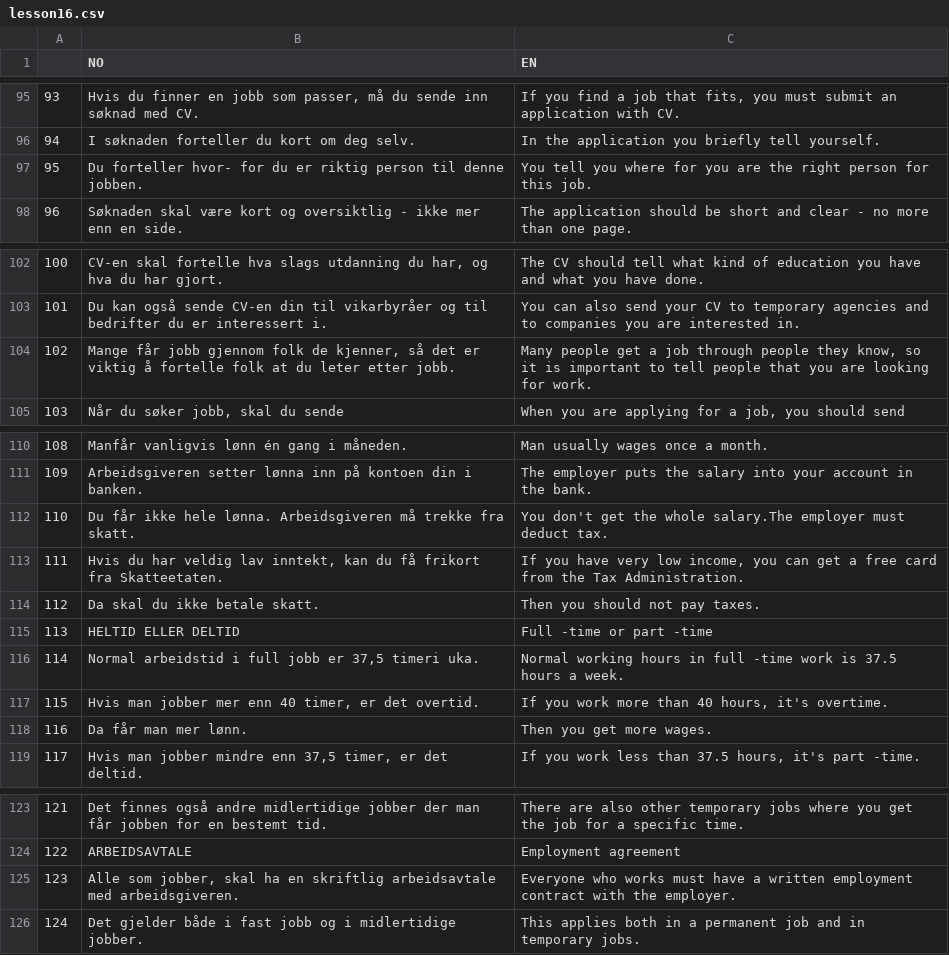
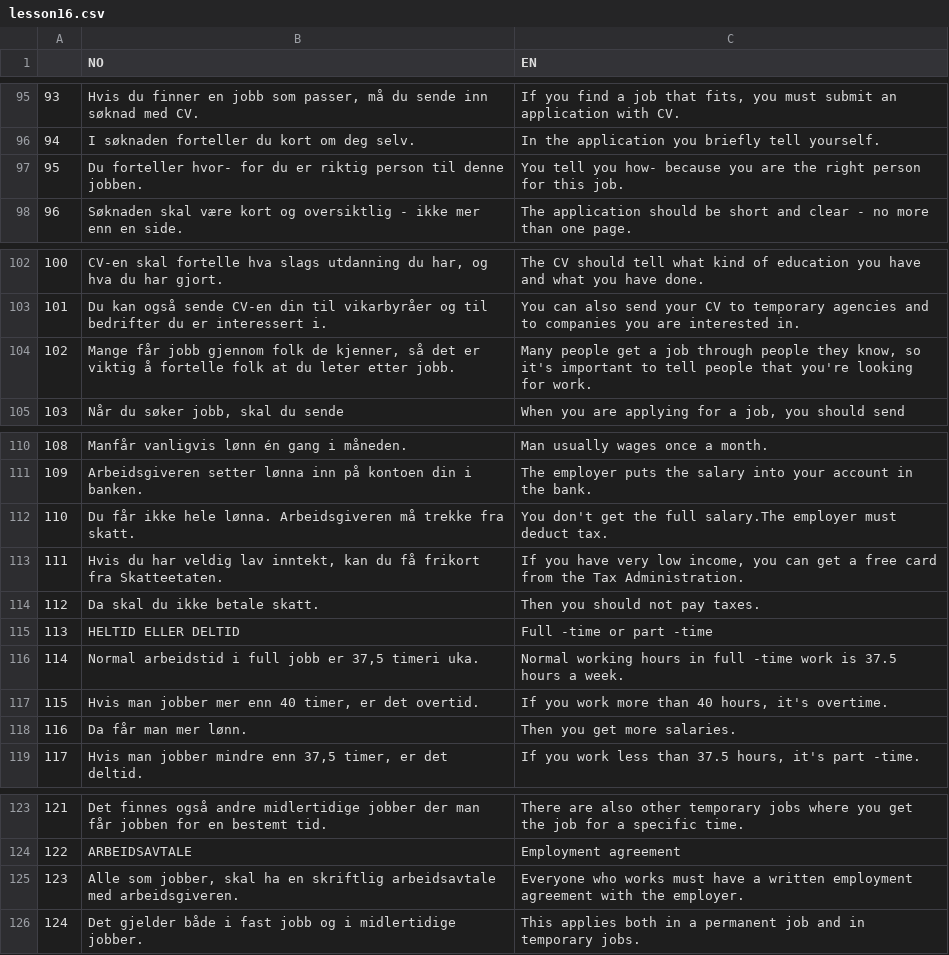
Before and after one commit to Rosienguyen/Norwegian-Flashcard-via-Python, a CSV file: pavei/lesson16.csv, drawn as a sheet; only a part is shown, gaps mark what is left out; the diff covers the shown part only.

```diff
--- a/pavei/lesson16.csv
+++ b/pavei/lesson16.csv
@@ -96,3 +96,3 @@
 94,I søknaden forteller du kort om deg selv. ,In the application you briefly tell yourself.
-95,Du forteller hvor- for du er riktig person til denne jobben. ,You tell you where for you are the right person for this job.
+95,Du forteller hvor- for du er riktig person til denne jobben. ,You tell you how- because you are the right person for this job.
 96,Søknaden skal være kort og oversiktlig - ikke mer enn en side. ,The application should be short and clear - no more than one page.
@@ -103,3 +103,3 @@
 101,Du kan også sende CV-en din til vikarbyråer og til bedrifter du er interessert i.,You can also send your CV to temporary agencies and to companies you are interested in.
-102,"Mange får jobb gjennom folk de kjenner, så det er viktig å fortelle folk at du leter etter jobb.","Many people get a job through people they know, so it is important to tell people that you are looking for work."
+102,"Mange får jobb gjennom folk de kjenner, så det er viktig å fortelle folk at du leter etter jobb.","Many people get a job through people they know, so it's important to tell people that you're looking for work."
 103,"Når du søker jobb, skal du sende","When you are applying for a job, you should send"
@@ -111,3 +111,3 @@
 109,Arbeidsgiveren setter lønna inn på kontoen din i banken. ,The employer puts the salary into your account in the bank.
-110,Du får ikke hele lønna. Arbeidsgiveren må trekke fra skatt. ,You don't get the whole salary.The employer must deduct tax.
+110,Du får ikke hele lønna. Arbeidsgiveren må trekke fra skatt. ,You don't get the full salary.The employer must deduct tax.
 111,"Hvis du har veldig lav inntekt, kan du få frikort fra Skatteetaten. ","If you have very low income, you can get a free card from the Tax Administration."
@@ -117,3 +117,3 @@
 115,"Hvis man jobber mer enn 40 timer, er det overtid. ","If you work more than 40 hours, it's overtime."
-116,Da får man mer lønn. ,Then you get more wages.
+116,Da får man mer lønn. ,Then you get more salaries.
 117,"Hvis man jobber mindre enn 37,5 timer, er det deltid.","If you work less than 37.5 hours, it's part -time."
@@ -124,3 +124,3 @@
 122,ARBEIDSAVTALE,Employment agreement
-123,"Alle som jobber, skal ha en skriftlig arbeidsavtale med arbeidsgiveren. ",Everyone who works must have a written employment contract with the employer.
+123,"Alle som jobber, skal ha en skriftlig arbeidsavtale med arbeidsgiveren. ",Everyone who works must have a written employment agreement with the employer.
 124,Det gjelder både i fast jobb og i midlertidige jobber. ,This applies both in a permanent job and in temporary jobs.
```
Also changed, not shown: 9 edited cells elsewhere in this file, pavei/lesson12.csv, pavei/lesson13.csv, 6 other files.
